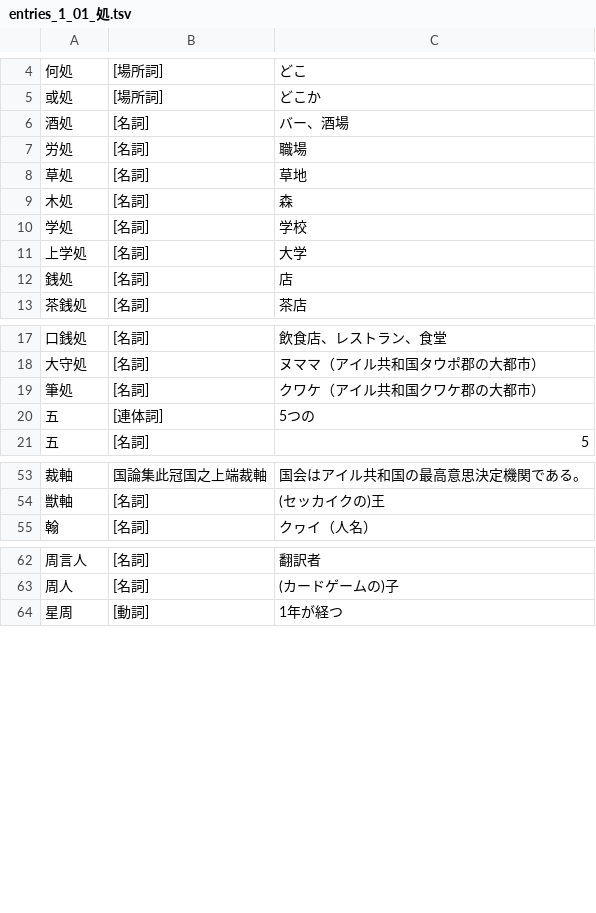
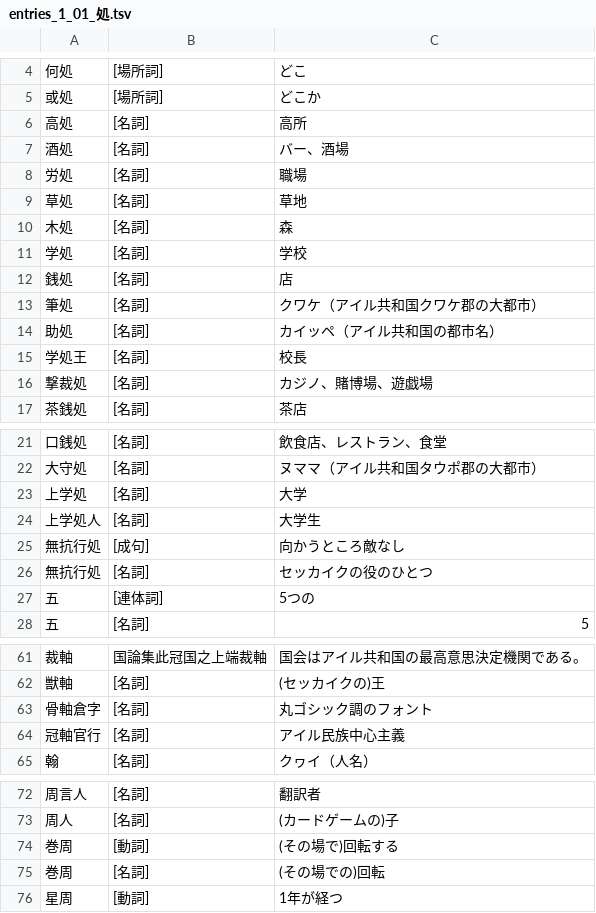
Before and after one commit to yasusho/linzklar_and_pmcp_paper_dictionary, a TSV file: entries_1_01_処.tsv, drawn as a sheet; only a part is shown, gaps mark what is left out; the diff covers the shown part only.

```diff
--- a/entries_1_01_処.tsv
+++ b/entries_1_01_処.tsv
@@ -5,2 +5,3 @@
 或処	[場所詞]	どこか
+高処	[名詞]	高所
 酒処	[名詞]	バー、酒場
@@ -10,4 +11,7 @@
 学処	[名詞]	学校
-上学処	[名詞]	大学
 銭処	[名詞]	店
+筆処	[名詞]	クワケ（アイル共和国クワケ郡の大都市）
+助処	[名詞]	カイッペ（アイル共和国の都市名）
+学処王	[名詞]	校長
+撃裁処	[名詞]	カジノ、賭博場、遊戯場
 茶銭処	[名詞]	茶店
@@ -18,3 +22,6 @@
 大守処	[名詞]	ヌママ（アイル共和国タウポ郡の大都市）
-筆処	[名詞]	クワケ（アイル共和国クワケ郡の大都市）
+上学処	[名詞]	大学
+上学処人	[名詞]	大学生
+無抗行処	[成句]	向かうところ敵なし
+無抗行処	[名詞]	セッカイクの役のひとつ
 五	[連体詞]	5つの
@@ -54,2 +62,4 @@
 獣軸	[名詞]	(セッカイクの)王
+骨軸倉字	[名詞]	丸ゴシック調のフォント
+冠軸官行	[名詞]	アイル民族中心主義
 翰	[名詞]	クヮイ（人名）
@@ -63,2 +73,4 @@
 周人	[名詞]	(カードゲームの)子
+巻周	[動詞]	(その場で)回転する
+巻周	[名詞]	(その場での)回転
 星周	[動詞]	1年が経つ
```
Also changed, not shown: 1 added row elsewhere in this file, entries_1_12_口.tsv, entries_1_13_筆.tsv, 22 other files.
